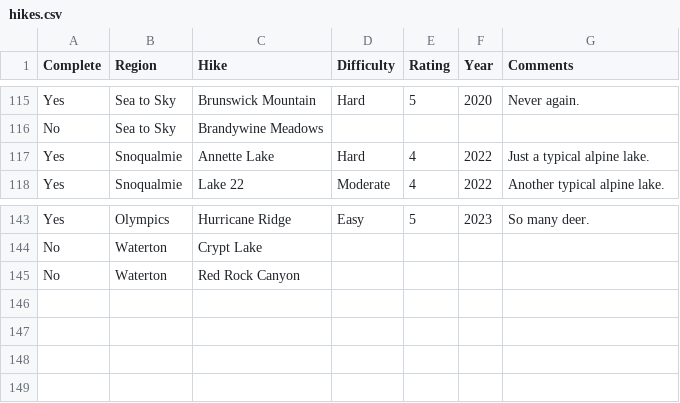
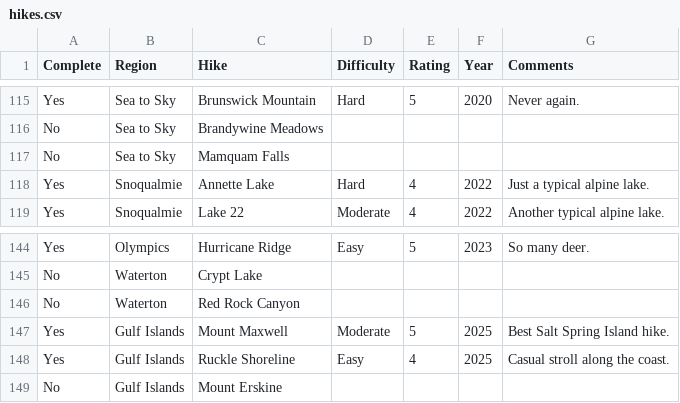
Before and after one commit to lucylufei/lucylufei.github.io, a CSV file: hikelog/hikes.csv, drawn as a sheet; only a part is shown, gaps mark what is left out.

```diff
--- a/hikelog/hikes.csv
+++ b/hikelog/hikes.csv
@@ -116,2 +116,3 @@ Yes,Sea to Sky,Brunswick Mountain,Hard,5,2020,Never again.
 No,Sea to Sky,Brandywine Meadows,,,,
+No,Sea to Sky,Mamquam Falls,,,,
 Yes,Snoqualmie,Annette Lake,Hard,4,2022,Just a typical alpine lake.
@@ -145 +146,4 @@ No,Waterton,Crypt Lake,,,,
 No,Waterton,Red Rock Canyon,,,,
+Yes,Gulf Islands,Mount Maxwell,Moderate,5,2025,Best Salt Spring Island hike.
+Yes,Gulf Islands,Ruckle Shoreline,Easy,4,2025,Casual stroll along the coast.
+No,Gulf Islands,Mount Erskine,,,,
```
Also changed, not shown: projectscsv.csv, 31 other files.
